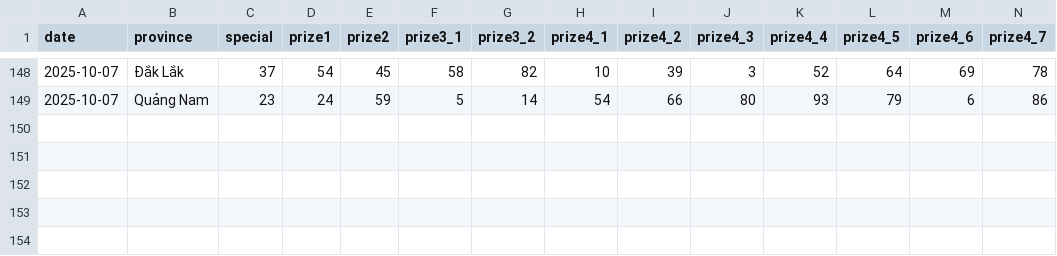
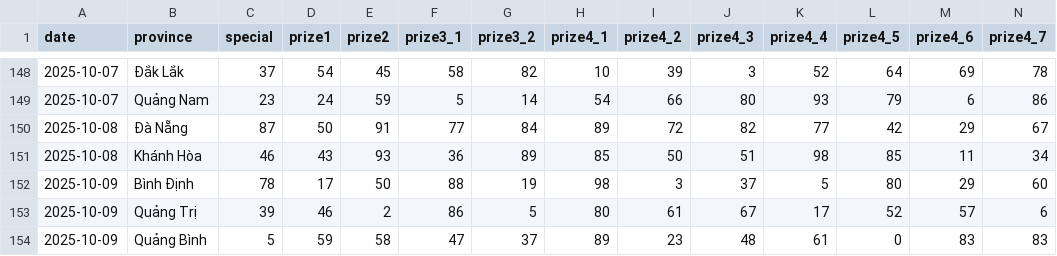
Before and after one commit to dyno-nexsoft/vietnam-lottery, a CSV file: data/xsmt-2-digits.csv, drawn as a sheet; only a part is shown, gaps mark what is left out; rows hold the shown columns only; the diff names each change by its address in the sheet, - before the commit and + after, or states it on an @@ line.

```diff
--- a/data/xsmt-2-digits.csv
+++ b/data/xsmt-2-digits.csv
+row 150: 2025-10-08 | Đà Nẵng | 87 | 50 | 91 | 77 | 84 | 89 | 72 | 82 | 77 | 42 | 29 | 67
+row 151: 2025-10-08 | Khánh Hòa | 46 | 43 | 93 | 36 | 89 | 85 | 50 | 51 | 98 | 85 | 11 | 34
+row 152: 2025-10-09 | Bình Định | 78 | 17 | 50 | 88 | 19 | 98 | 3 | 37 | 5 | 80 | 29 | 60
+row 153: 2025-10-09 | Quảng Trị | 39 | 46 | 2 | 86 | 5 | 80 | 61 | 67 | 17 | 52 | 57 | 6
+row 154: 2025-10-09 | Quảng Bình | 5 | 59 | 58 | 47 | 37 | 89 | 23 | 48 | 61 | 0 | 83 | 83
```
Also changed, not shown: data/xsmt-sparse.csv, data/xsmt.csv, 8 other files.
